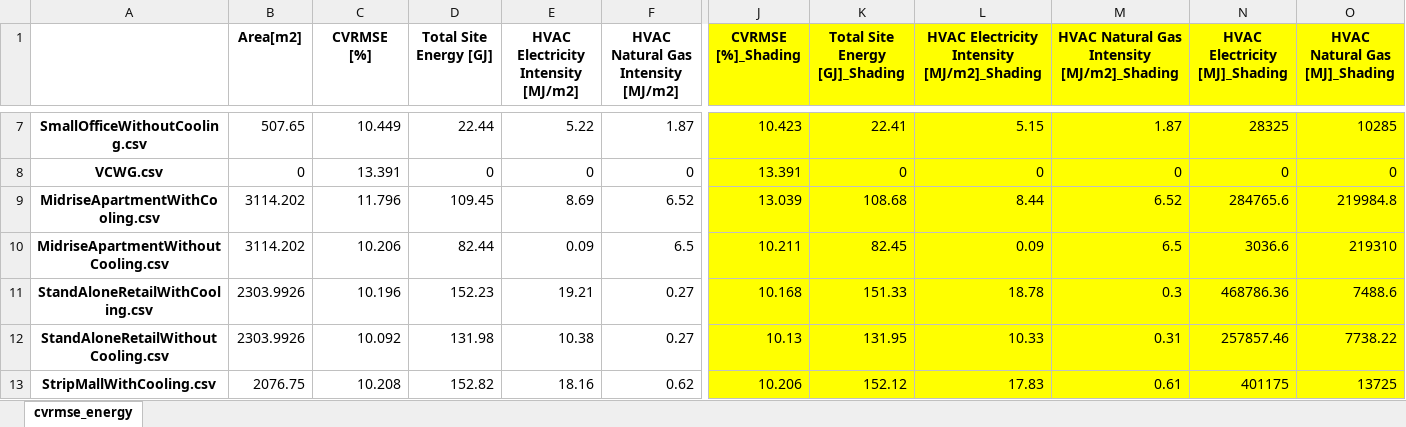
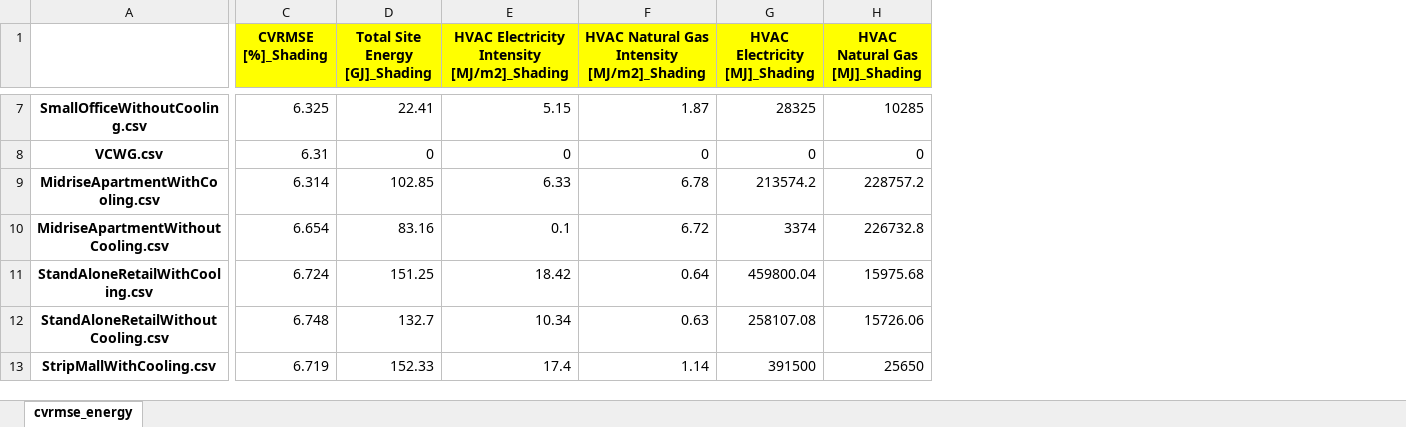
Before and after one commit to xixihaha1995/urban_climate_and_who, an Excel workbook: A_prepost_processing/IDFs_Sensitivity.xlsx, sheet cvrmse_energy, drawn as a sheet; only a part is shown, gaps mark what is left out; values as stored, in another font and other column widths than the file's, no borders; charts and pictures not drawn; removed rows and columns are numbered as before the commit, all else as after; the diff covers the shown part only; the diff names each change by its address in the sheet, - before the commit and + after, or states it on an @@ line.

```diff
--- a/A_prepost_processing/IDFs_Sensitivity.xlsx (sheet cvrmse_energy)
+++ b/A_prepost_processing/IDFs_Sensitivity.xlsx (sheet cvrmse_energy)
-column B (Area[m2]), rows 7-13: 507.65 | 0 | 3114.202 | 3114.202 | 2303.9926 | 2303.9926 | 2076.75
-column C (CVRMSE [%]), rows 7-13: 10.449 | 13.391 | 11.796 | 10.206 | 10.196 | 10.092 | 10.208
-column D (Total Site Energy [GJ]), rows 7-13: 22.44 | 0 | 109.45 | 82.44 | 152.23 | 131.98 | 152.82
-column E, row 1: HVAC Electricity Intensity [MJ/m2]; rows 7-13: 5.22 | 0 | 8.69 | 0.09 | 19.21 | 10.38 | 18.16
-column F, row 1: HVAC Natural Gas Intensity [MJ/m2]; rows 7-13: 1.87 | 0 | 6.52 | 6.5 | 0.27 | 0.27 | 0.62
-C7:H13 fill: #FFFF00
+C7:H13 fill: none
-C7 (CVRMSE [%]_Shading): 10.423
+C7 (CVRMSE [%]_Shading): 6.325
-C8 (CVRMSE [%]_Shading): 13.391
+C8 (CVRMSE [%]_Shading): 6.31
-C9 (CVRMSE [%]_Shading): 13.039
+C9 (CVRMSE [%]_Shading): 6.314
-D9 (Total Site Energy [GJ]_Shading): 108.68
+D9 (Total Site Energy [GJ]_Shading): 102.85
-E9: 8.44
+E9: 6.33
-F9: 6.52
+F9: 6.78
-G9 (HVAC Electricity [MJ]_Shading): 284765.6
+G9 (HVAC Electricity [MJ]_Shading): 213574.2
-H9 (HVAC Natural Gas [MJ]_Shading): 219984.8
+H9 (HVAC Natural Gas [MJ]_Shading): 228757.2
-C10 (CVRMSE [%]_Shading): 10.211
+C10 (CVRMSE [%]_Shading): 6.654
-D10 (Total Site Energy [GJ]_Shading): 82.45
+D10 (Total Site Energy [GJ]_Shading): 83.16
-E10: 0.09
+E10: 0.1
-F10: 6.5
+F10: 6.72
-G10 (HVAC Electricity [MJ]_Shading): 3036.6
+G10 (HVAC Electricity [MJ]_Shading): 3374
-H10 (HVAC Natural Gas [MJ]_Shading): 219310
+H10 (HVAC Natural Gas [MJ]_Shading): 226732.8
-C11 (CVRMSE [%]_Shading): 10.168
+C11 (CVRMSE [%]_Shading): 6.724
-D11 (Total Site Energy [GJ]_Shading): 151.33
+D11 (Total Site Energy [GJ]_Shading): 151.25
-E11: 18.78
+E11: 18.42
-F11: 0.3
+F11: 0.64
-G11 (HVAC Electricity [MJ]_Shading): 468786.36
+G11 (HVAC Electricity [MJ]_Shading): 459800.04
-H11 (HVAC Natural Gas [MJ]_Shading): 7488.6
+H11 (HVAC Natural Gas [MJ]_Shading): 15975.68
-C12 (CVRMSE [%]_Shading): 10.13
+C12 (CVRMSE [%]_Shading): 6.748
-D12 (Total Site Energy [GJ]_Shading): 131.95
+D12 (Total Site Energy [GJ]_Shading): 132.7
-E12: 10.33
+E12: 10.34
-F12: 0.31
+F12: 0.63
-G12 (HVAC Electricity [MJ]_Shading): 257857.46
+G12 (HVAC Electricity [MJ]_Shading): 258107.08
-H12 (HVAC Natural Gas [MJ]_Shading): 7738.22
+H12 (HVAC Natural Gas [MJ]_Shading): 15726.06
-C13 (CVRMSE [%]_Shading): 10.206
+C13 (CVRMSE [%]_Shading): 6.719
-D13 (Total Site Energy [GJ]_Shading): 152.12
+D13 (Total Site Energy [GJ]_Shading): 152.33
-E13: 17.83
+E13: 17.4
-F13: 0.61
+F13: 1.14
-G13 (HVAC Electricity [MJ]_Shading): 401175
+G13 (HVAC Electricity [MJ]_Shading): 391500
-H13 (HVAC Natural Gas [MJ]_Shading): 13725
+H13 (HVAC Natural Gas [MJ]_Shading): 25650
```
Also changed, not shown: 2 removed columns, 38 edited cells and cell formats elsewhere in this sheet, charts or pictures, A_prepost_processing/UWG_Sensitivity.xlsx, 4 other files.
